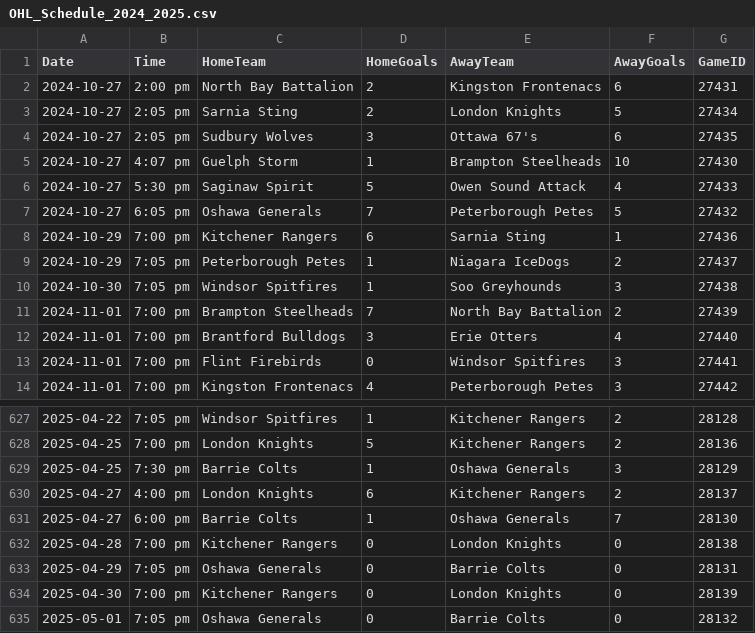
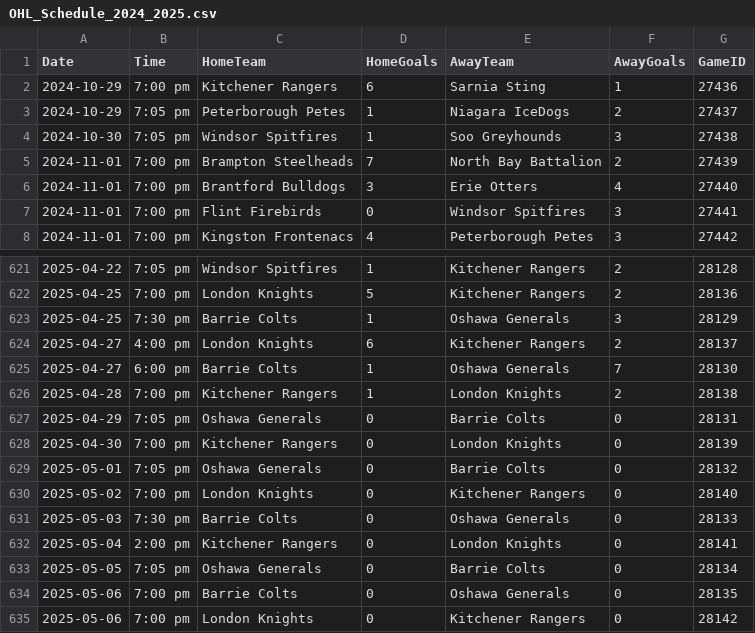
Before and after one commit to InsightDynamics/OHLStatHub, a CSV file: docs/OHL_SCHEDULE/OHL_Schedule_2024_2025.csv, drawn as a sheet; only a part is shown, gaps mark what is left out; the shorter side is filled out with more unchanged rows.

```diff
--- a/docs/OHL_SCHEDULE/OHL_Schedule_2024_2025.csv
+++ b/docs/OHL_SCHEDULE/OHL_Schedule_2024_2025.csv
@@ -1,8 +1,2 @@
 Date,Time,HomeTeam,HomeGoals,AwayTeam,AwayGoals,GameID
-2024-10-27,2:00 pm,North Bay Battalion,2,Kingston Frontenacs,6,27431
-2024-10-27,2:05 pm,Sarnia Sting,2,London Knights,5,27434
-2024-10-27,2:05 pm,Sudbury Wolves,3,Ottawa 67's,6,27435
-2024-10-27,4:07 pm,Guelph Storm,1,Brampton Steelheads,10,27430
-2024-10-27,5:30 pm,Saginaw Spirit,5,Owen Sound Attack,4,27433
-2024-10-27,6:05 pm,Oshawa Generals,7,Peterborough Petes,5,27432
 2024-10-29,7:00 pm,Kitchener Rangers,6,Sarnia Sting,1,27436
@@ -631,3 +625,3 @@ Date,Time,HomeTeam,HomeGoals,AwayTeam,AwayGoals,GameID
 2025-04-27,6:00 pm,Barrie Colts,1,Oshawa Generals,7,28130
-2025-04-28,7:00 pm,Kitchener Rangers,0,London Knights,0,28138
+2025-04-28,7:00 pm,Kitchener Rangers,1,London Knights,2,28138
 2025-04-29,7:05 pm,Oshawa Generals,0,Barrie Colts,0,28131
```
Also changed, not shown: 3 other files.
